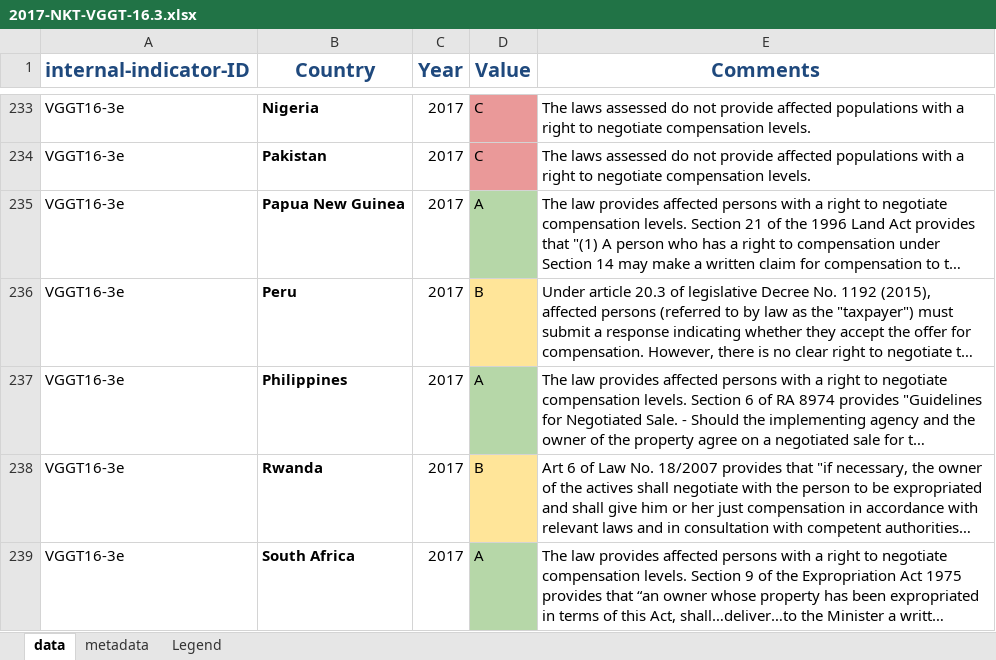
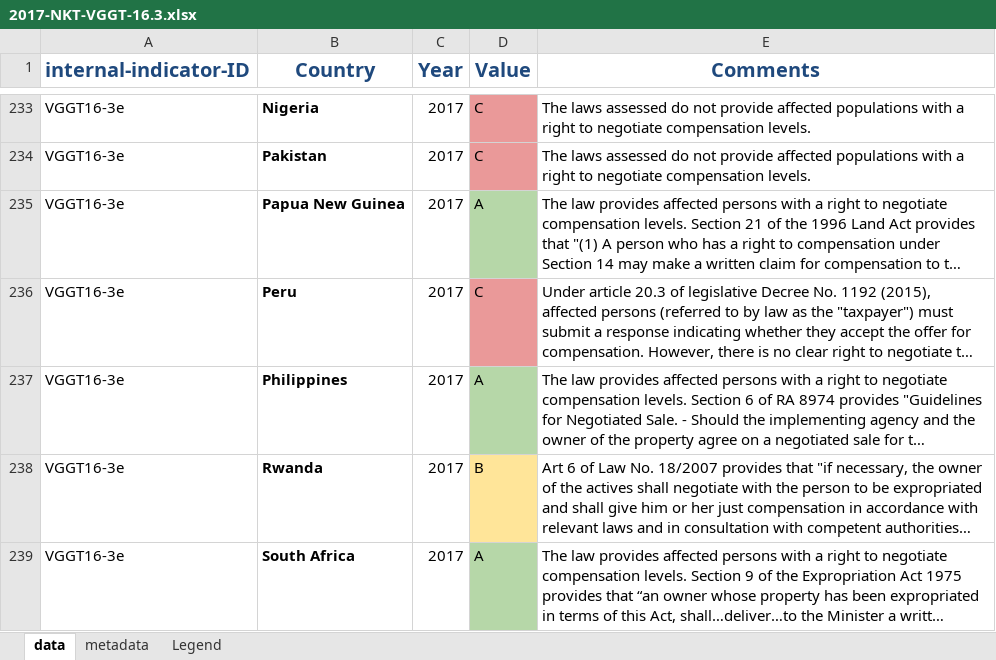
Before and after one commit to landportal/landbook-importers, an Excel workbook: Simple_XLS_Importer/data/NKT-VGGT16/2017-NKT-VGGT-16.3.xlsx, sheet data, drawn as a sheet; only a part is shown, gaps mark what is left out; long unchanged cells end in …; values as stored, in another font and other column widths than the file's, no borders; the diff names each change by its address in the sheet, - before the commit and + after, or states it on an @@ line.

Commit message:
change Peru's score for 16.3e (right to negotiate) from a B to a C. NKT-VGGT16

```diff
--- a/Simple_XLS_Importer/data/NKT-VGGT16/2017-NKT-VGGT-16.3.xlsx (sheet data)
+++ b/Simple_XLS_Importer/data/NKT-VGGT16/2017-NKT-VGGT-16.3.xlsx (sheet data)
-D236 (Value): B
+D236 (Value): C
-D236 fill: #FFE599
+D236 fill: #EA9999
```
